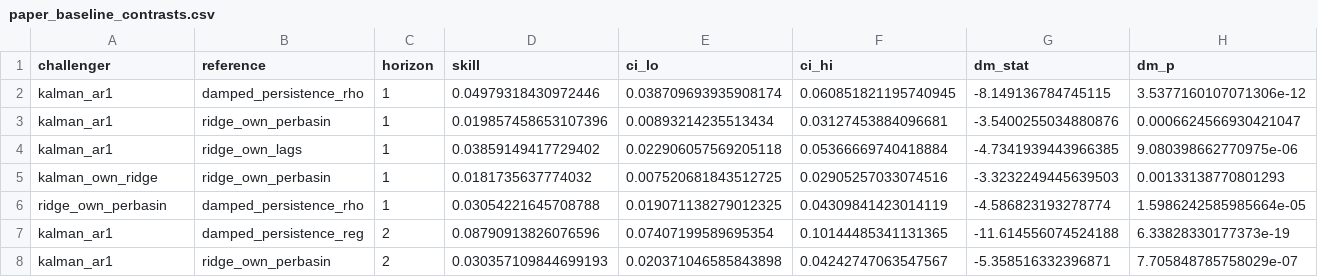
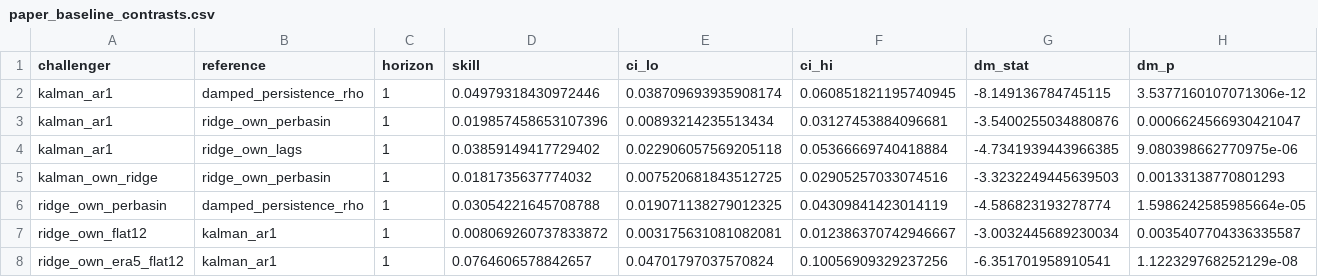
Before and after one commit to ishaankejriwal/graceseespaper, a CSV file: results/paper_baseline_contrasts.csv, drawn as a sheet; only a part is shown; the shorter side is filled out with more unchanged rows; the diff covers the shown part only.

Commit message:
WP6: CSR rerun of the new default tail, and the run-log entry
Reran build_li, flat12_ridge, kalman_mission, ladder, li_comparison,
conventional_metrics and manifest on CSR; figures deliberately not run. Every
archived row for a retained model reproduces to 0.0, li2026_csr_basin_forecasts.csv
is byte-identical after the rebuild, and the full test suite passes (28 tests).

Headline: the mission-split filter loses to the one-r Kalman at every lead
(-1.84% at h1 to -0.38% at h6, DM p 1.7e-07 to 6.0e-03), with 234 of 1170
basin-folds falling back to one r because fold f1 has fewer than 12 GRACE-FO
training months. The ridge correction over a flat 12-month window of filtered
state and ERA5 beats damped persistence by 12.2% at h1 and 13.2% at h6, and beats
the Kalman reference itself at every lead.

```diff
--- a/results/paper_baseline_contrasts.csv
+++ b/results/paper_baseline_contrasts.csv
@@ -6 +6,3 @@ kalman_own_ridge,ridge_own_perbasin,1,0.0181735637774032,0.007520681843512725,0.
 ridge_own_perbasin,damped_persistence_rho,1,0.03054221645708788,0.019071138279012325,0.04309841423014119,-4.586823193278774,1.5986242585985664e-05
+ridge_own_flat12,kalman_ar1,1,0.008069260737833872,0.003175631081082081,0.012386370742946667,-3.0032445689230034,0.0035407704336335587
+ridge_own_era5_flat12,kalman_ar1,1,0.0764606578842657,0.04701797037570824,0.10056909329237256,-6.351701958910541,1.122329768252129e-08
```
Also changed, not shown: 16 added rows elsewhere in this file, results/SHA256_MANIFEST_LIVE.csv, results/paper_baseline_ladder.csv, 8 other files.
